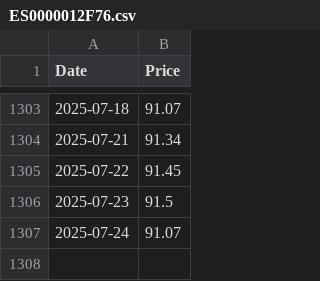
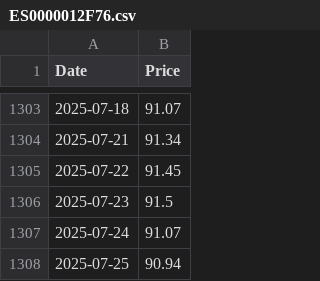
Before and after one commit to emmekappa/uncommon-funds, a CSV file: quotations/ES0000012F76.csv, drawn as a sheet; only a part is shown, gaps mark what is left out.

Commit message:
Updates quotation

```diff
--- a/quotations/ES0000012F76.csv
+++ b/quotations/ES0000012F76.csv
@@ -1307 +1307,2 @@ Date,Price
 2025-07-24,91.07
+2025-07-25,90.94
```
Also changed, not shown: quotations/IT0005517195.csv, quotations/LU2141869003.csv, 3 other files.
